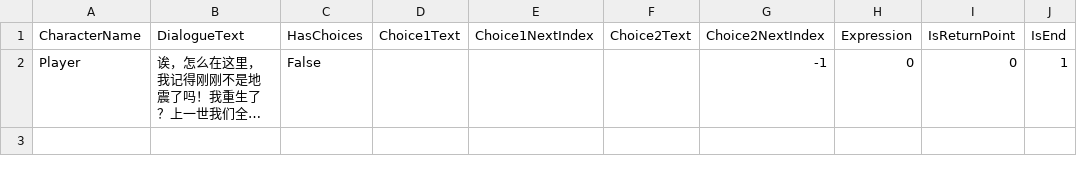
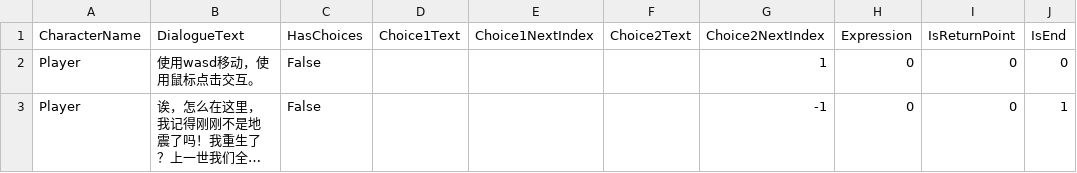
Before and after one commit to AllenLIU121/GameTeamAUV, a CSV file: Assets/StreamingAssets/earthquake_first_encounter.csv, drawn as a sheet; long unchanged cells end in …; the diff names each change by its address in the sheet, - before the commit and + after, or states it on an @@ line.

```diff
--- a/Assets/StreamingAssets/earthquake_first_encounter.csv
+++ b/Assets/StreamingAssets/earthquake_first_encounter.csv
+row 2: Player | 使用wasd移动，使用鼠标点击交互。 | False |  |  |  | 1 | 0 | 0 | 0
```
Also changed, not shown: Assets/StreamingAssets/disaster_manual_pickup.csv, Assets/StreamingAssets/earthquake_father_smoking.csv, 5 other files.
